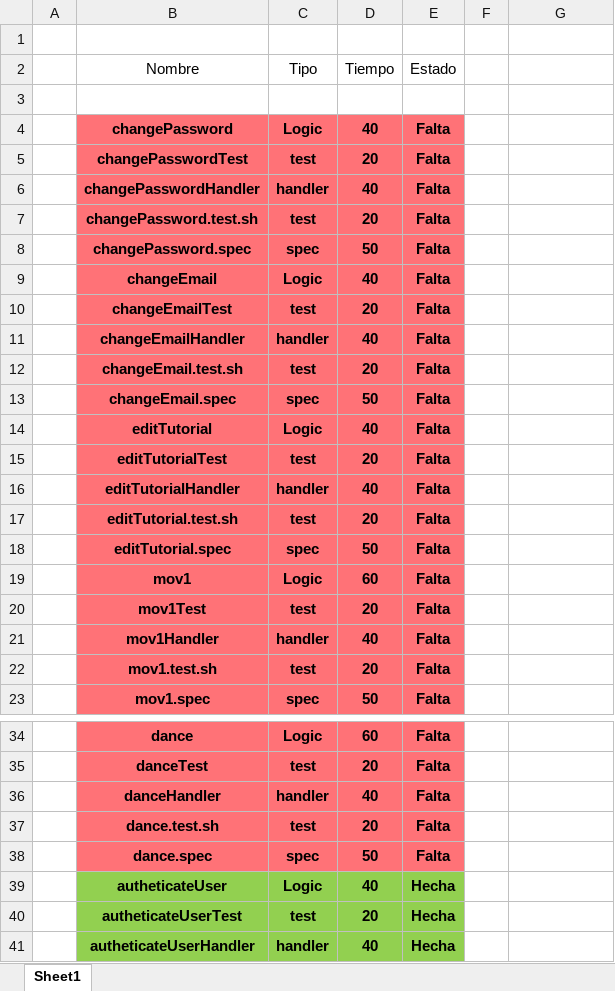
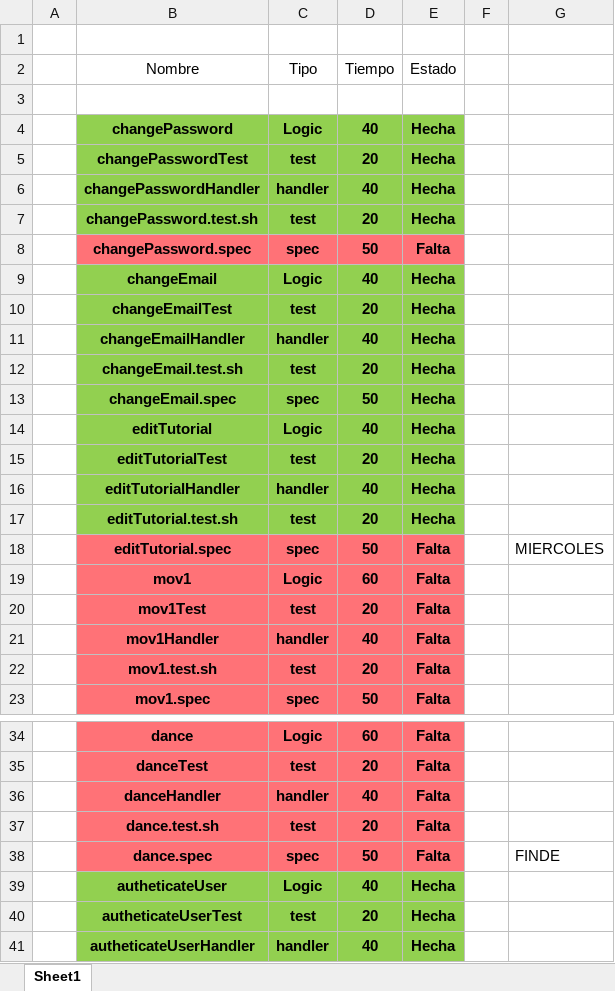
Before and after one commit to b00tc4mp/isdi-parttime-202309, an Excel workbook: staff/anna-cuenca/backend/api/Rito proceso.xlsx, sheet Sheet1, drawn as a sheet; only a part is shown, gaps mark what is left out; values as stored, in another font and other column widths than the file's, no borders; the diff covers the shown part only; the diff names each change by its address in the sheet, - before the commit and + after, or states it on an @@ line.

```diff
--- a/staff/anna-cuenca/backend/api/Rito proceso.xlsx (sheet Sheet1)
+++ b/staff/anna-cuenca/backend/api/Rito proceso.xlsx (sheet Sheet1)
-B4:E7 fill: #FF7277
+B4:E7 fill: #92D050
-E4:E7 (Estado): Falta
+E4:E7 (Estado): Hecha
-B9:E17 fill: #FF7277
+B9:E17 fill: #92D050
-E9:E17 (Estado): Falta
+E9:E17 (Estado): Hecha
-G18: (empty)
+G18: MIERCOLES
-G38: (empty)
+G38: FINDE
```
Also changed, not shown: 6 added rows, 5 edited cells and cell formats elsewhere in this sheet, 20 other files.
